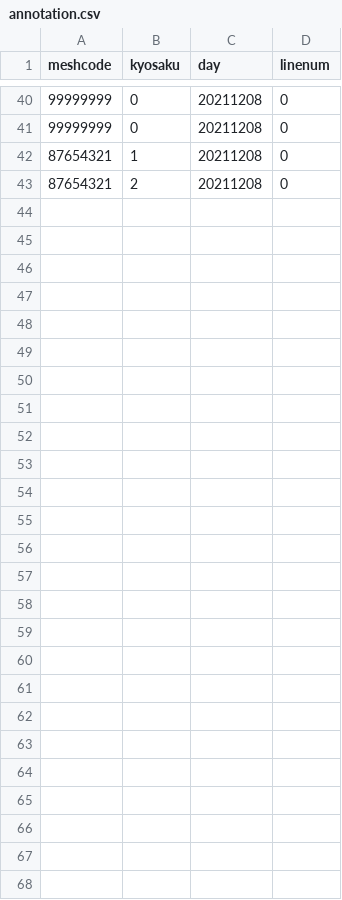
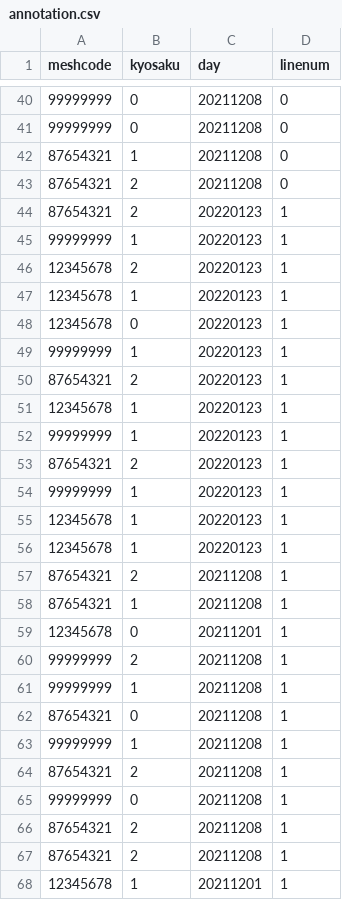
Before and after one commit to ryosukehys/annotation-app, a CSV file: annotation.csv, drawn as a sheet; only a part is shown, gaps mark what is left out.

```diff
--- a/annotation.csv
+++ b/annotation.csv
@@ -43 +43,26 @@ meshcode,kyosaku,day,linenum
 87654321,2,20211208,0
+87654321,2,20220123,1
+99999999,1,20220123,1
+12345678,2,20220123,1
+12345678,1,20220123,1
+12345678,0,20220123,1
+99999999,1,20220123,1
+87654321,2,20220123,1
+12345678,1,20220123,1
+99999999,1,20220123,1
+87654321,2,20220123,1
+99999999,1,20220123,1
+12345678,1,20220123,1
+12345678,1,20220123,1
+87654321,2,20211208,1
+87654321,1,20211208,1
+12345678,0,20211201,1
+99999999,2,20211208,1
+99999999,1,20211208,1
+87654321,0,20211208,1
+99999999,1,20211208,1
+87654321,2,20211208,1
+99999999,0,20211208,1
+87654321,2,20211208,1
+87654321,2,20211208,1
+12345678,1,20211201,1
```
Also changed, not shown: 2 other files.
